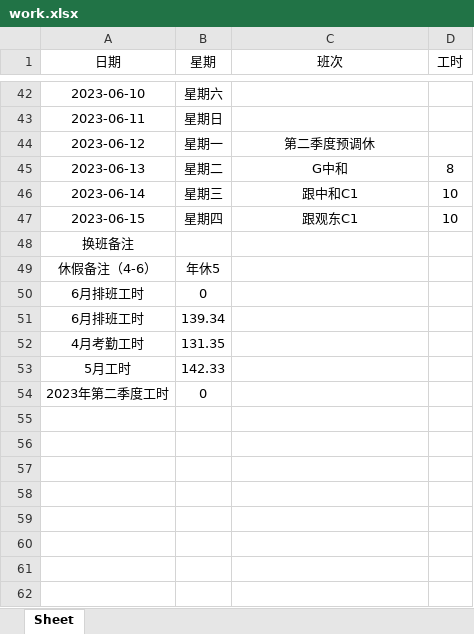
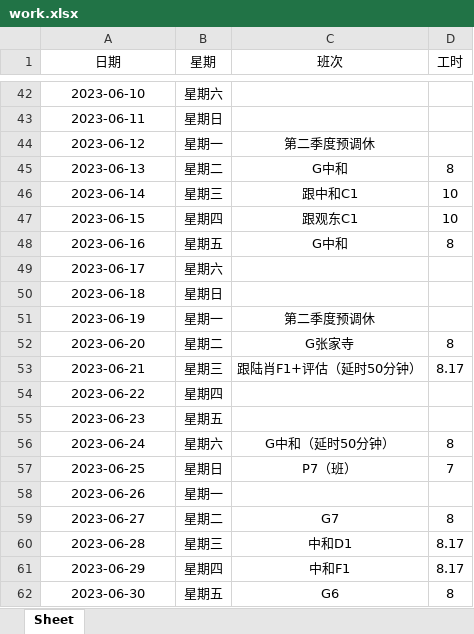
Before and after one commit to ningzhi123/work, an Excel workbook: work.xlsx, sheet Sheet, drawn as a sheet; only a part is shown, gaps mark what is left out; values as stored, in another font and other column widths than the file's, no borders; removed rows and columns are numbered as before the commit, all else as after; the diff names each change by its address in the sheet, - before the commit and + after, or states it on an @@ line.

Commit message:
06-19

```diff
--- a/work.xlsx (sheet Sheet)
+++ b/work.xlsx (sheet Sheet)
-row 48: 换班备注
-row 49: 休假备注（4-6） | 年休5
-row 50: 6月排班工时 | 0
-row 51: 6月排班工时 | 139.34
-row 52: 4月考勤工时 | 131.35
-row 53: 5月工时 | 142.33
-row 54: 2023年第二季度工时 | 0
+row 48: 2023-06-16 | 星期五 | G中和 | 8
+row 49: 2023-06-17 | 星期六
+row 50: 2023-06-18 | 星期日
+row 51: 2023-06-19 | 星期一 | 第二季度预调休
+row 52: 2023-06-20 | 星期二 | G张家寺 | 8
+row 53: 2023-06-21 | 星期三 | 跟陆肖F1+评估（延时50分钟） | 8.17
+row 54: 2023-06-22 | 星期四
+row 55: 2023-06-23 | 星期五
+row 56: 2023-06-24 | 星期六 | G中和（延时50分钟） | 8
+row 57: 2023-06-25 | 星期日 | P7（班） | 7
+row 58: 2023-06-26 | 星期一
+row 59: 2023-06-27 | 星期二 | G7 | 8
+row 60: 2023-06-28 | 星期三 | 中和D1 | 8.17
+row 61: 2023-06-29 | 星期四 | 中和F1 | 8.17
+row 62: 2023-06-30 | 星期五 | G6 | 8
```
